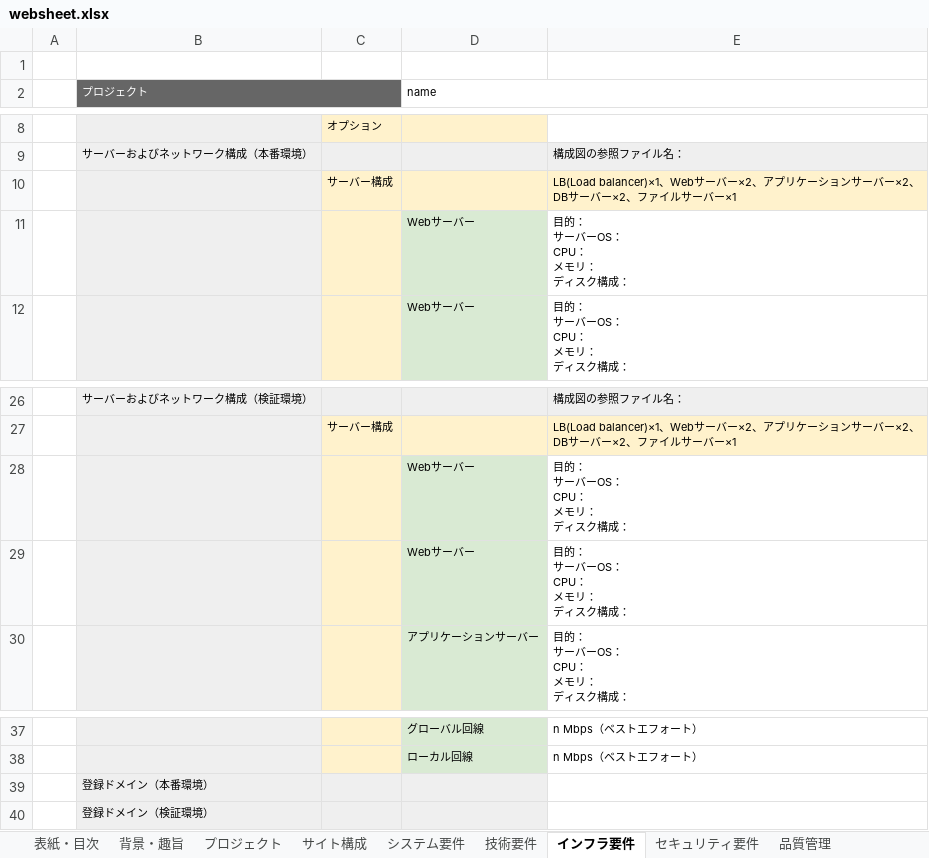
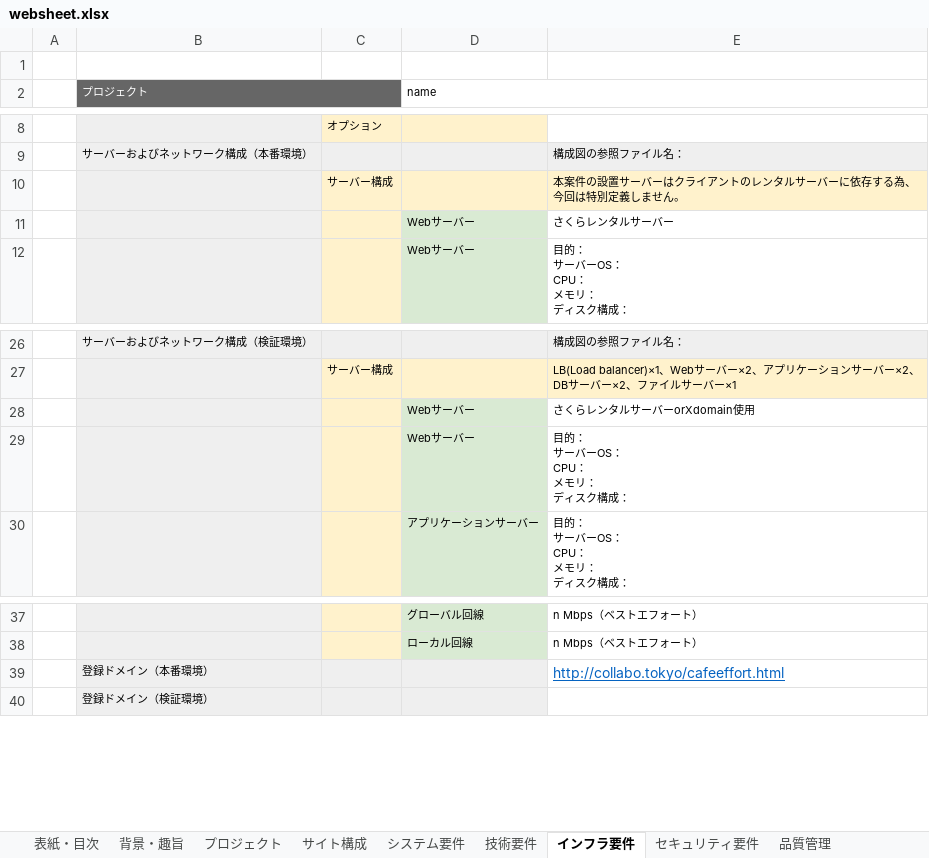
Before and after one commit to kilsche/sctest, an Excel workbook: websheet.xlsx, sheet インフラ要件, drawn as a sheet; only a part is shown, gaps mark what is left out; values as stored, in another font and other column widths than the file's, no borders; ↵ is a line break in a cell; the diff names each change by its address in the sheet, - before the commit and + after, or states it on an @@ line.

```diff
--- a/websheet.xlsx (sheet インフラ要件)
+++ b/websheet.xlsx (sheet インフラ要件)
-E10: LB(Load balancer)×1、Webサーバー×2、アプリケーションサーバー×2、DBサーバー×2、ファイルサーバー×1
+E10: 本案件の設置サーバーはクライアントのレンタルサーバーに依存する為、今回は特別定義しません。
-E11: 目的： ↵ サーバーOS： ↵ CPU： ↵ メモリ： ↵ ディスク構成：
+E11: さくらレンタルサーバー
-E28: 目的： ↵ サーバーOS： ↵ CPU： ↵ メモリ： ↵ ディスク構成：
+E28: さくらレンタルサーバーorXdomain使用
-E39: (empty)
+E39: http://collabo.tokyo/cafeeffort.html
```
Also changed, not shown: sheet プロジェクト, sheet 運用保守, sheet 品質管理, sheet リリース要件, sheet 技術要件, sheet 背景・趣旨, 2 more sheets.
